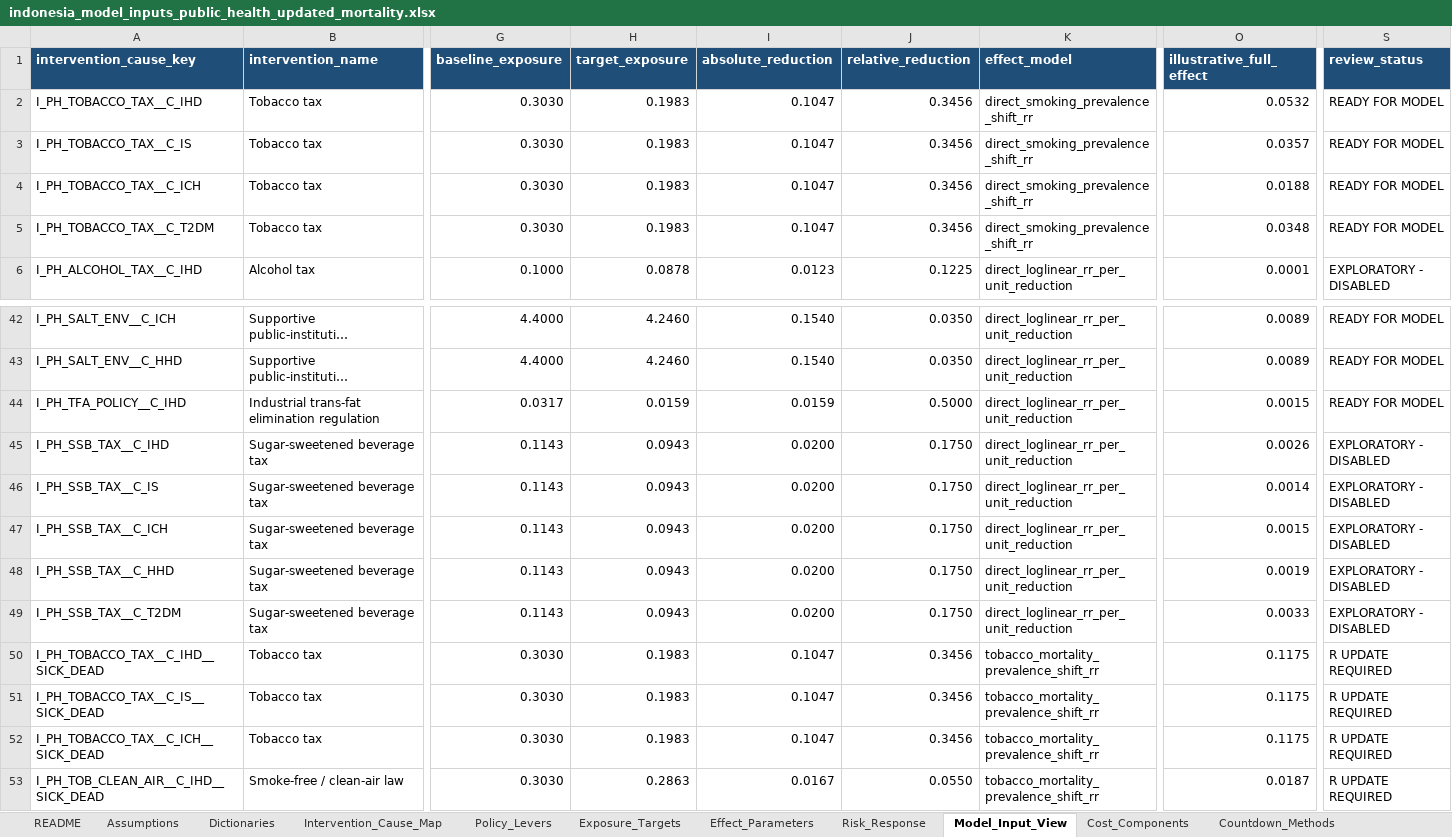
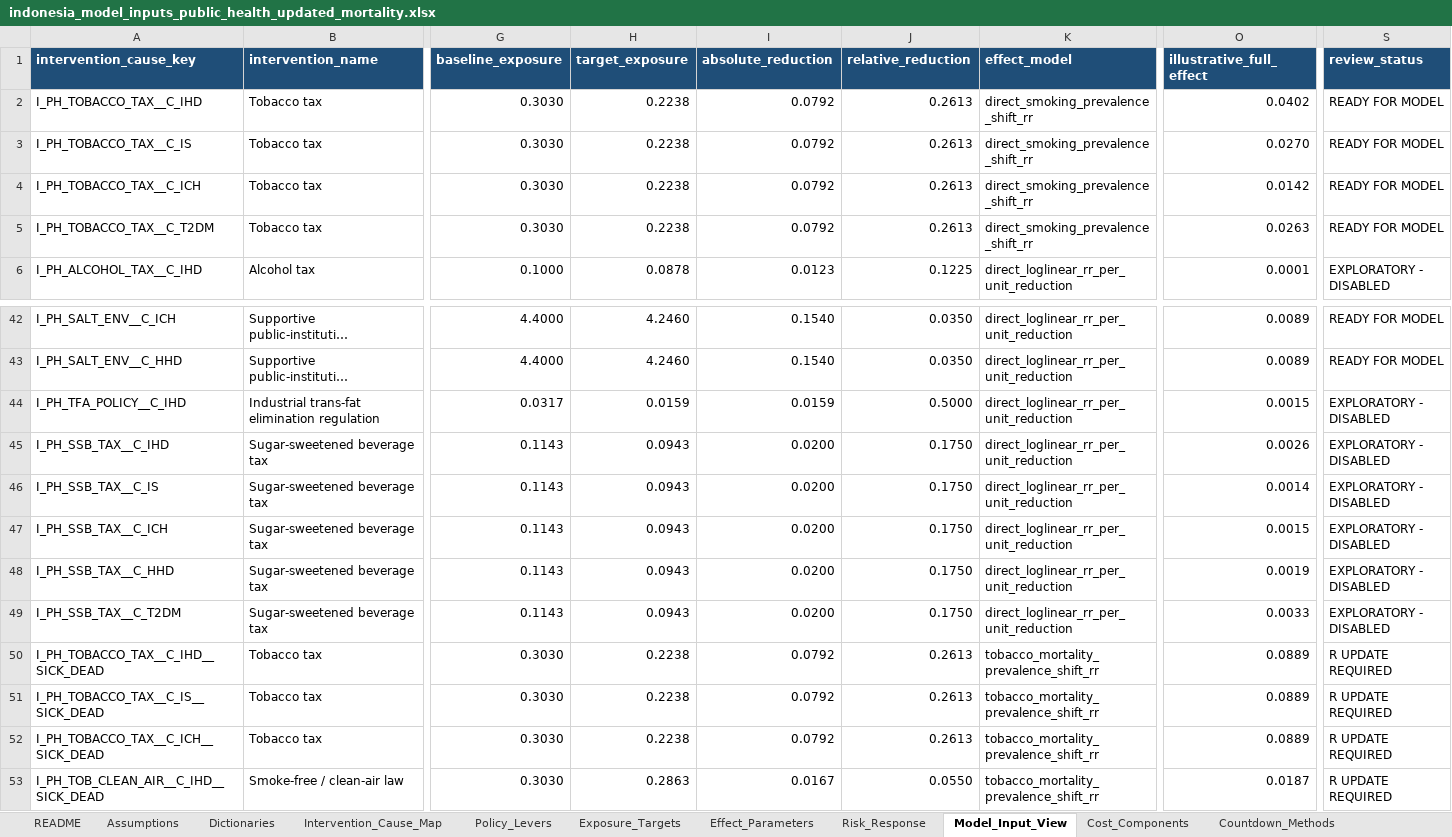
Before and after one commit to Disease-Control-Priorities/uw-wb-indonesia-ncd, an Excel workbook: data/indonesia_model_inputs_public_health_updated_mortality.xlsx, sheet Model_Input_View, drawn as a sheet; only a part is shown, gaps mark what is left out; long unchanged cells end in …; values as stored, in another font and other column widths than the file's, no borders; conditional formats and table styles not drawn; the diff names each change by its address in the sheet, - before the commit and + after, or states it on an @@ line.

```diff
--- a/data/indonesia_model_inputs_public_health_updated_mortality.xlsx (sheet Model_Input_View)
+++ b/data/indonesia_model_inputs_public_health_updated_mortality.xlsx (sheet Model_Input_View)
-H2:H5 (target_exposure): 0.1983
+H2:H5 (target_exposure): 0.2238
-I2:I5 (absolute_reduction): 0.1047
+I2:I5 (absolute_reduction): 0.0792
-J2:J5 (relative_reduction): 0.3456
+J2:J5 (relative_reduction): 0.2613
-O2 (illustrative_full_effect): 0.0532
+O2 (illustrative_full_effect): 0.0402
-O3 (illustrative_full_effect): 0.0357
+O3 (illustrative_full_effect): 0.0270
-O4 (illustrative_full_effect): 0.0188
+O4 (illustrative_full_effect): 0.0142
-O5 (illustrative_full_effect): 0.0348
+O5 (illustrative_full_effect): 0.0263
-S44 (review_status): READY FOR MODEL
+S44 (review_status): EXPLORATORY - DISABLED
-H50:H52 (target_exposure): 0.1983
+H50:H52 (target_exposure): 0.2238
-I50:I52 (absolute_reduction): 0.1047
+I50:I52 (absolute_reduction): 0.0792
-J50:J52 (relative_reduction): 0.3456
+J50:J52 (relative_reduction): 0.2613
-O50:O52 (illustrative_full_effect): 0.1175
+O50:O52 (illustrative_full_effect): 0.0889
```
Also changed, not shown: sheet Exposure_Targets, sheet Policy_Levers, sheet Intervention_Cause_Map, data/indonesia_model_inputs.xlsx, 39 other files.
